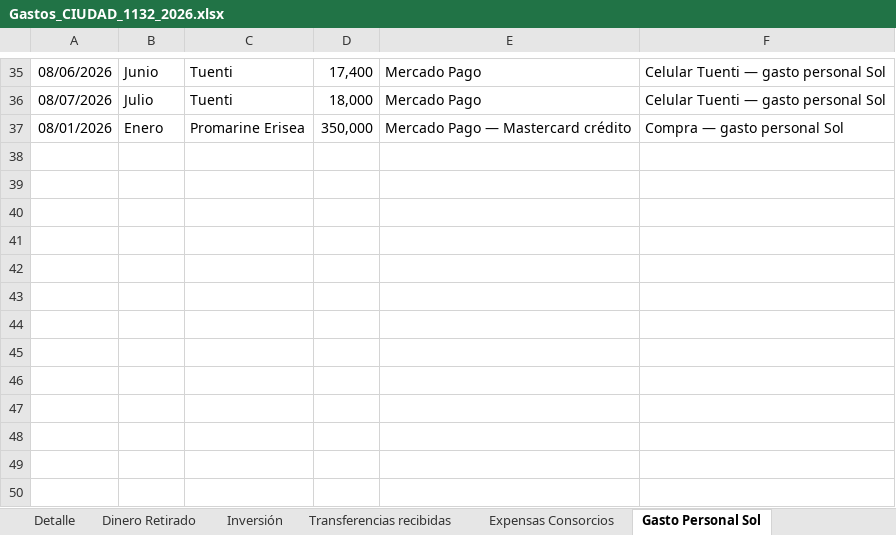
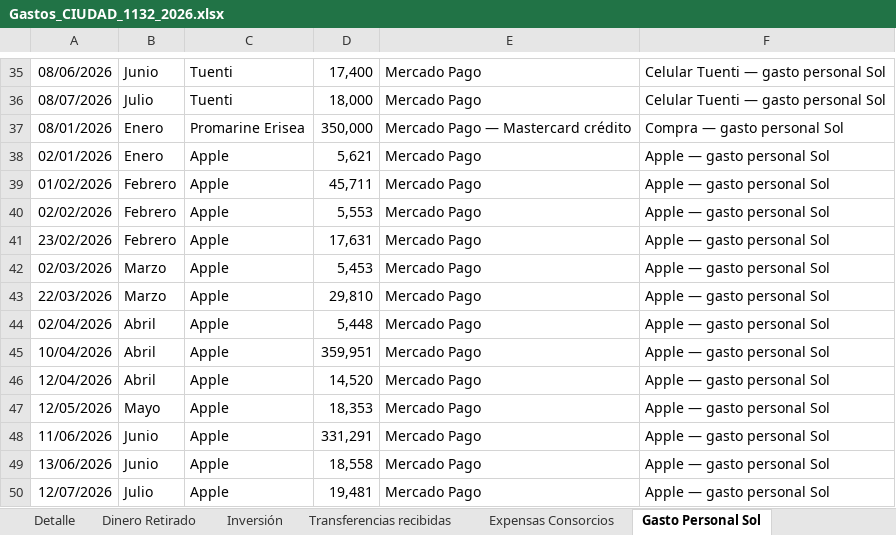
Before and after one commit to solzito148/budget, an Excel workbook: CIUDAD/Gastos_CIUDAD_1132_2026.xlsx, sheet Gasto Personal Sol, drawn as a sheet; only a part is shown, gaps mark what is left out; values as stored, in another font and other column widths than the file's, no borders; the diff names each change by its address in the sheet, - before the commit and + after, or states it on an @@ line.

```diff
--- a/CIUDAD/Gastos_CIUDAD_1132_2026.xlsx (sheet Gasto Personal Sol)
+++ b/CIUDAD/Gastos_CIUDAD_1132_2026.xlsx (sheet Gasto Personal Sol)
+row 38: 02/01/2026 | Enero | Apple | 5,621 | Mercado Pago | Apple — gasto personal Sol
+row 39: 01/02/2026 | Febrero | Apple | 45,711 | Mercado Pago | Apple — gasto personal Sol
+row 40: 02/02/2026 | Febrero | Apple | 5,553 | Mercado Pago | Apple — gasto personal Sol
+row 41: 23/02/2026 | Febrero | Apple | 17,631 | Mercado Pago | Apple — gasto personal Sol
+row 42: 02/03/2026 | Marzo | Apple | 5,453 | Mercado Pago | Apple — gasto personal Sol
+row 43: 22/03/2026 | Marzo | Apple | 29,810 | Mercado Pago | Apple — gasto personal Sol
+row 44: 02/04/2026 | Abril | Apple | 5,448 | Mercado Pago | Apple — gasto personal Sol
+row 45: 10/04/2026 | Abril | Apple | 359,951 | Mercado Pago | Apple — gasto personal Sol
+row 46: 12/04/2026 | Abril | Apple | 14,520 | Mercado Pago | Apple — gasto personal Sol
+row 47: 12/05/2026 | Mayo | Apple | 18,353 | Mercado Pago | Apple — gasto personal Sol
+row 48: 11/06/2026 | Junio | Apple | 331,291 | Mercado Pago | Apple — gasto personal Sol
+row 49: 13/06/2026 | Junio | Apple | 18,558 | Mercado Pago | Apple — gasto personal Sol
+row 50: 12/07/2026 | Julio | Apple | 19,481 | Mercado Pago | Apple — gasto personal Sol
```
Also changed, not shown: 2 other files.
